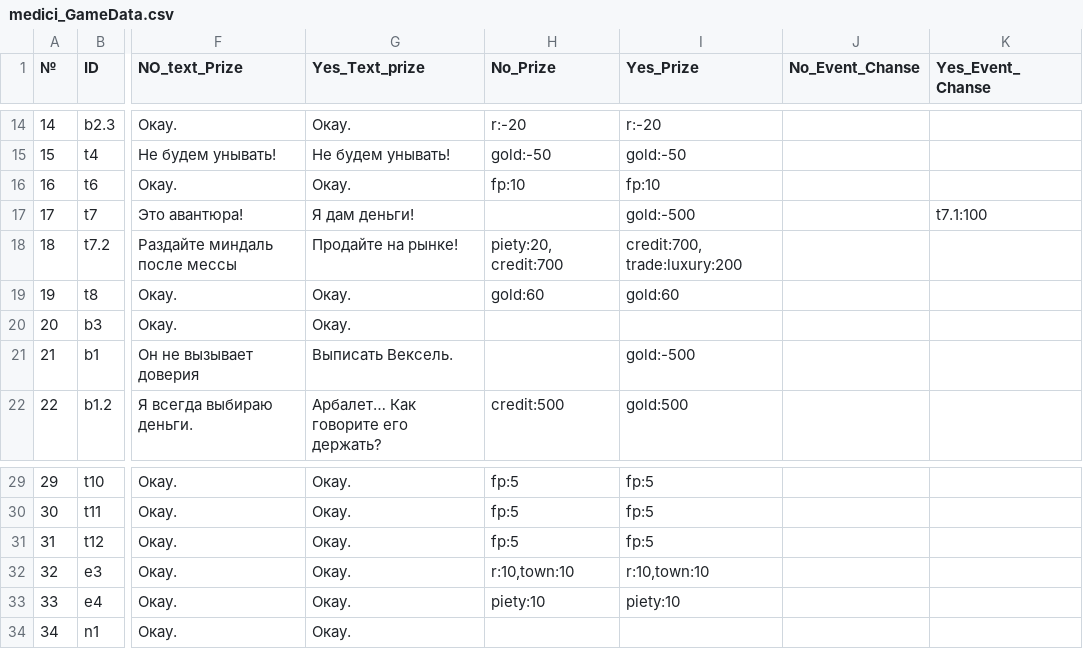
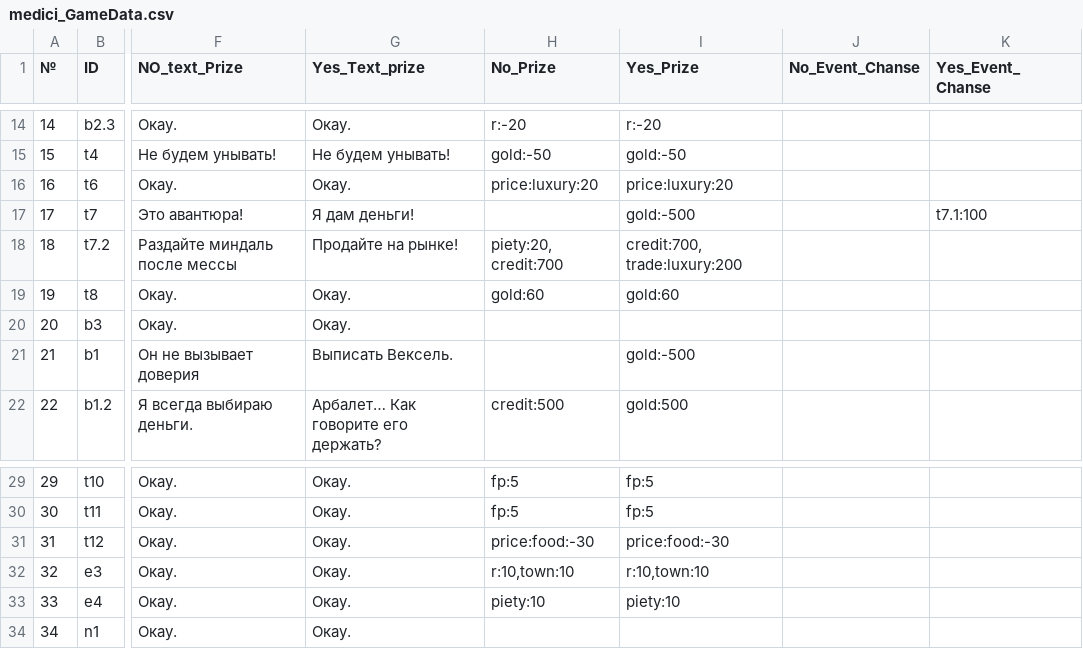
Before and after one commit to MoreenTissedy/Medici, a CSV file: Assets/medici_GameData.csv, drawn as a sheet; only a part is shown, gaps mark what is left out; the diff names each change by its address in the sheet, - before the commit and + after, or states it on an @@ line.

```diff
--- a/Assets/medici_GameData.csv
+++ b/Assets/medici_GameData.csv
-H16 (No_Prize): fp:10
+H16 (No_Prize): price:luxury:20
-I16 (Yes_Prize): fp:10
+I16 (Yes_Prize): price:luxury:20
-H31 (No_Prize): fp:5
+H31 (No_Prize): price:food:-30
-I31 (Yes_Prize): fp:5
+I31 (Yes_Prize): price:food:-30
```
Also changed, not shown: 3 other files.
